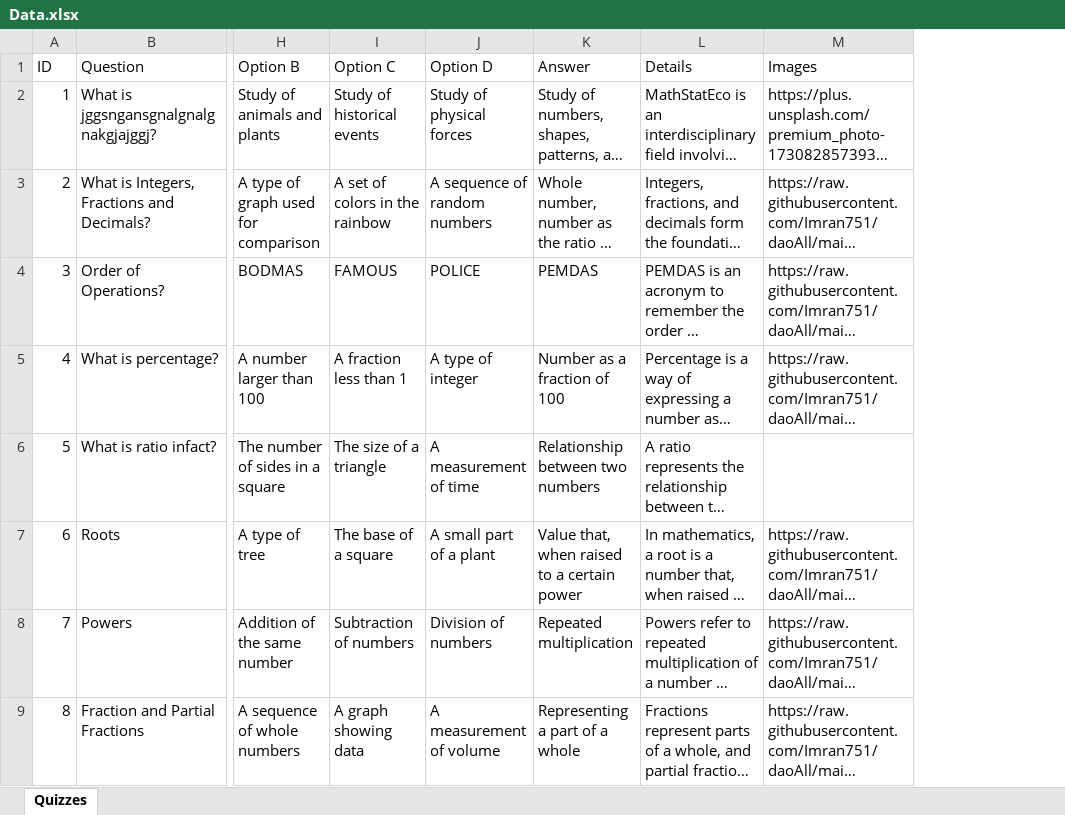
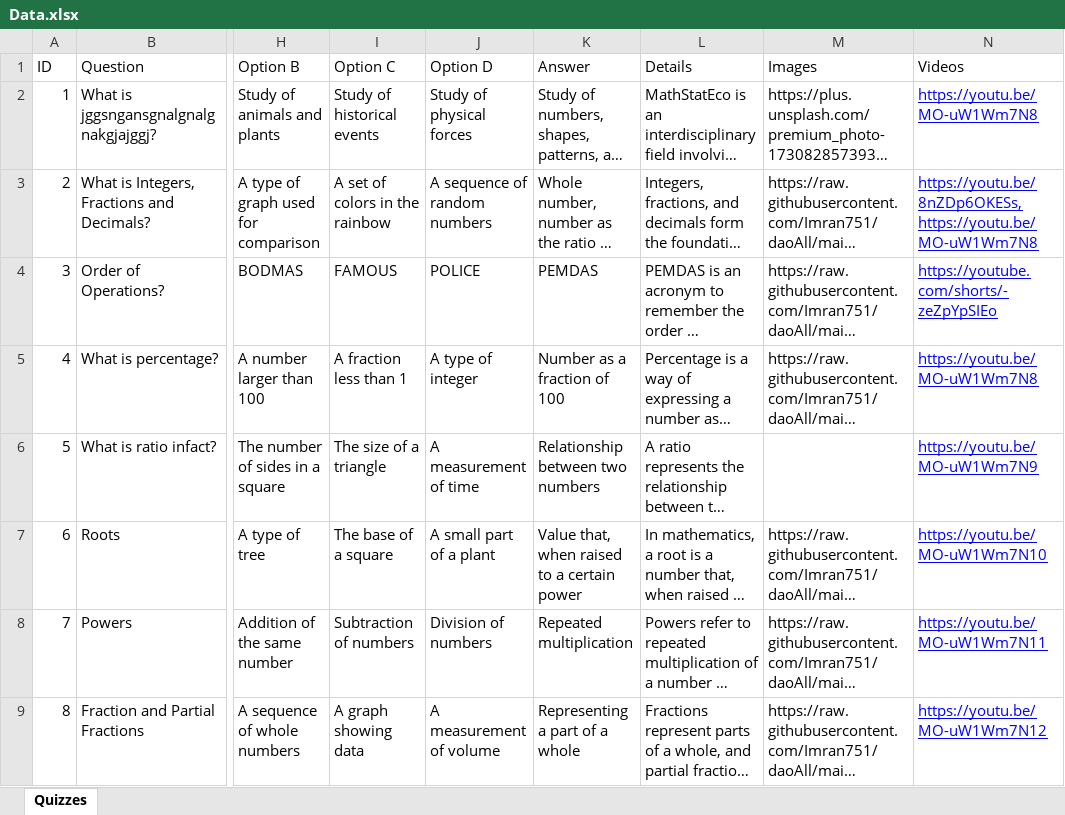
Before and after one commit to Imran751/daoAll, an Excel workbook: daoWeb/src/data/Data.xlsx, sheet Quizzes, drawn as a sheet; only a part is shown, gaps mark what is left out; long unchanged cells end in …; values as stored, in another font and other column widths than the file's, no borders; the diff names each change by its address in the sheet, - before the commit and + after, or states it on an @@ line.

```diff
--- a/daoWeb/src/data/Data.xlsx (sheet Quizzes)
+++ b/daoWeb/src/data/Data.xlsx (sheet Quizzes)
+column N (Videos), rows 2-9: https://youtu.be/MO-uW1Wm7N8 | https://youtu.be/8nZDp6OKESs, https://youtu.be/MO-uW1Wm7N8 | https://youtube.com/shorts/-zeZpYpSIEo | https://youtu.be/MO-uW1Wm7N8 | https://youtu.be/MO-uW1Wm7N9 | https://youtu.be/MO-uW1Wm7N10 | https://youtu.be/MO-uW1Wm7N11 | https://youtu.be/MO-uW1Wm7N12
```
Also changed, not shown: 5 other files.
